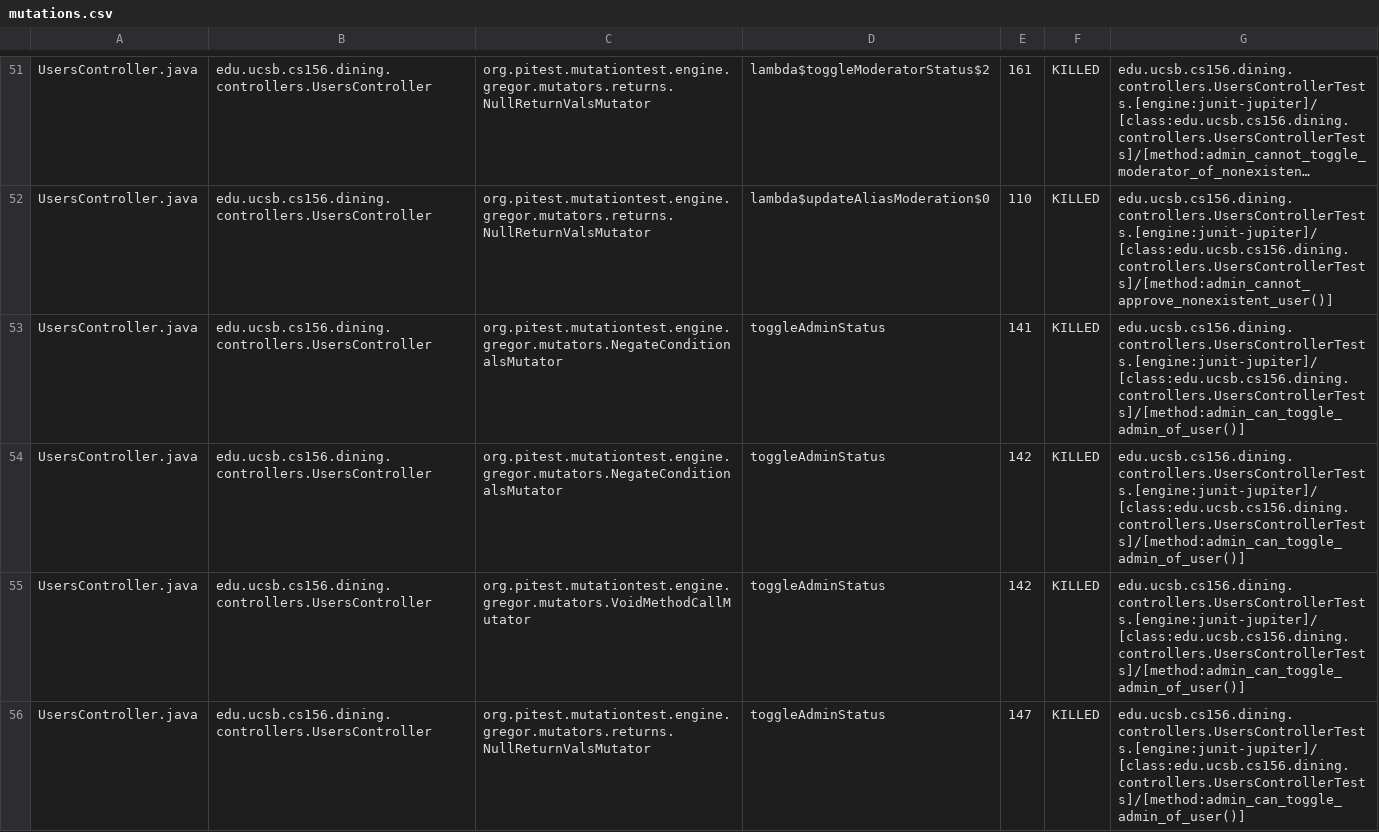
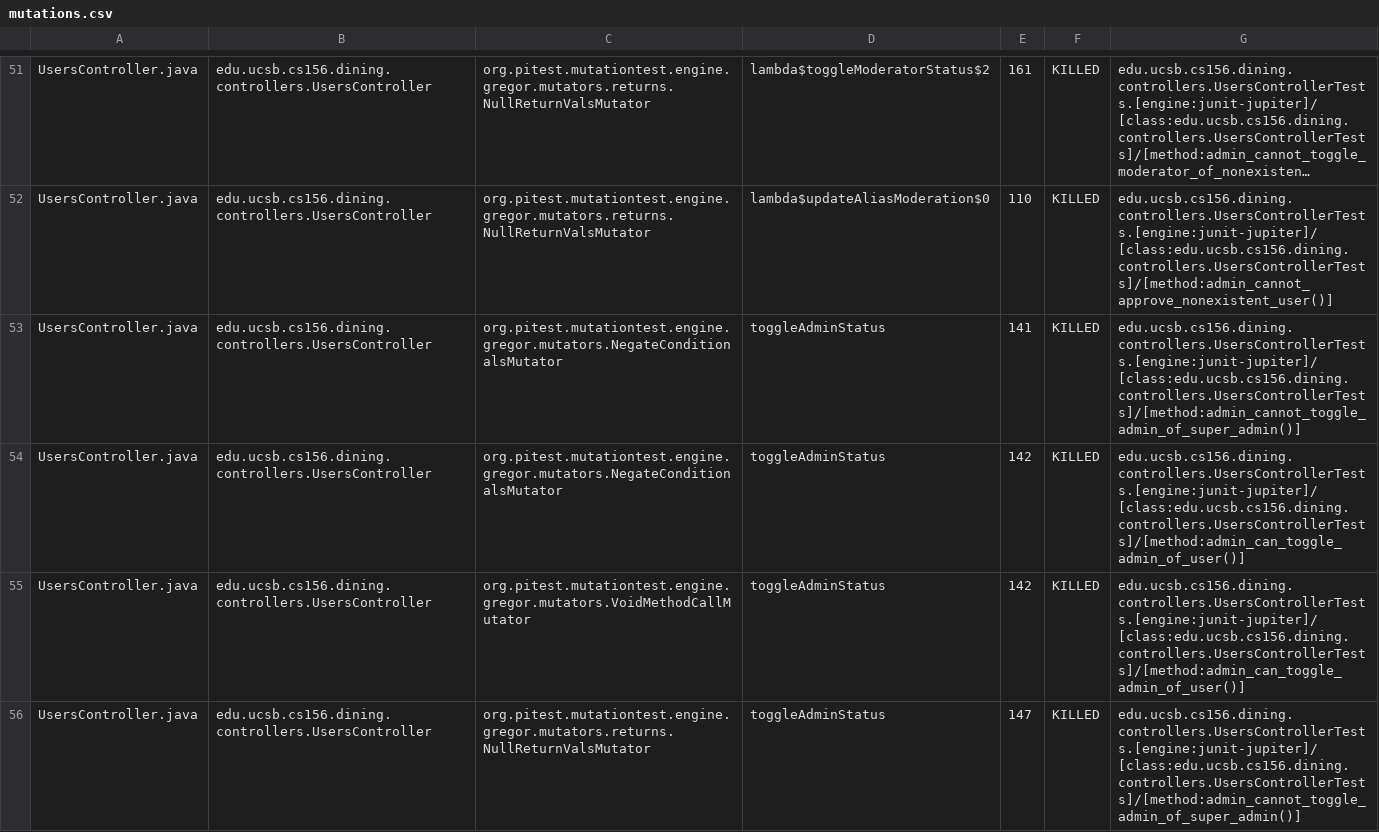
Before and after one commit to ucsb-cs156/proj-dining, a CSV file: prs/96/pitest/mutations.csv, drawn as a sheet; only a part is shown, gaps mark what is left out; long unchanged cells end in …; the diff covers the shown part only; the diff names each change by its address in the sheet, - before the commit and + after, or states it on an @@ line.

Commit message:
Deploying to gh-pages from @ ucsb-cs156/proj-dining@0f08f885cc4571be024aa3e6c3e262b1276afaa2 🚀

```diff
--- a/prs/96/pitest/mutations.csv
+++ b/prs/96/pitest/mutations.csv
-G53: edu.ucsb.cs156.dining.controllers.UsersControllerTests.[engine:junit-jupiter]/[class:edu.ucsb.cs156.dining.controllers.UsersControllerTests]/[method:admin_can_toggle_admin_of_user()]
+G53: edu.ucsb.cs156.dining.controllers.UsersControllerTests.[engine:junit-jupiter]/[class:edu.ucsb.cs156.dining.controllers.UsersControllerTests]/[method:admin_cannot_toggle_admin_of_super_admin()]
-G56: edu.ucsb.cs156.dining.controllers.UsersControllerTests.[engine:junit-jupiter]/[class:edu.ucsb.cs156.dining.controllers.UsersControllerTests]/[method:admin_can_toggle_admin_of_user()]
+G56: edu.ucsb.cs156.dining.controllers.UsersControllerTests.[engine:junit-jupiter]/[class:edu.ucsb.cs156.dining.controllers.UsersControllerTests]/[method:admin_cannot_toggle_admin_of_super_admin()]
```
Also changed, not shown: 18 edited cells elsewhere in this file, 20 other files.
